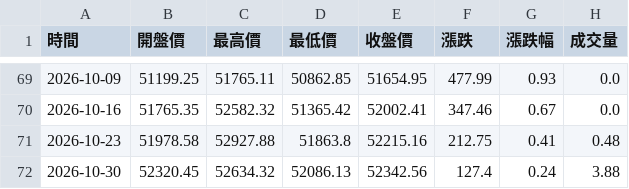
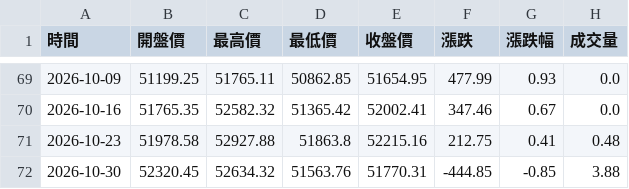
Before and after one commit to hawk82508-cloud/major-indices-channel, a CSV file: data/DJI/raw_weekly.csv, drawn as a sheet; only a part is shown, gaps mark what is left out.

```diff
--- a/data/DJI/raw_weekly.csv
+++ b/data/DJI/raw_weekly.csv
@@ -71,2 +71,2 @@
 2026-10-23,51978.58,52927.88,51863.8,52215.16,212.75,0.41,0.48
-2026-10-30,52320.45,52634.32,52086.13,52342.56,127.4,0.24,3.88
+2026-10-30,52320.45,52634.32,51563.76,51770.31,-444.85,-0.85,3.88
```
Also changed, not shown: data/DJI/raw_daily.csv, data/DJI/raw_monthly.csv, 8 other files.
